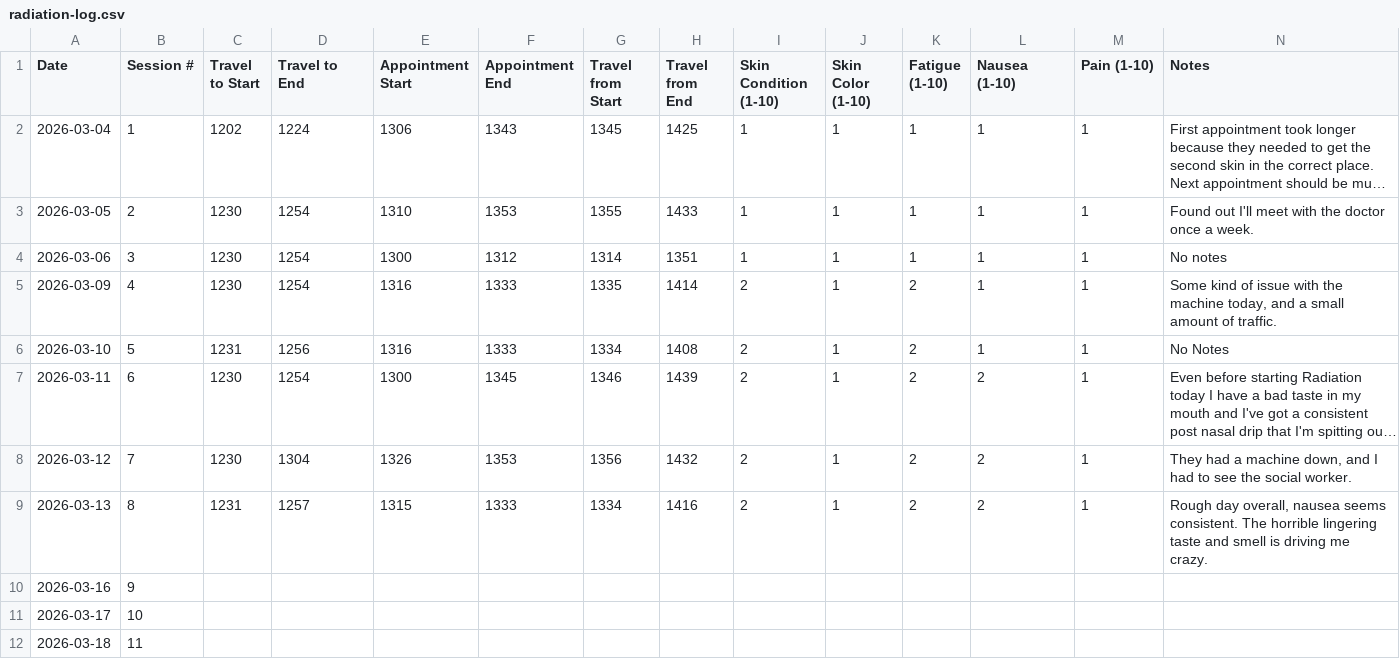
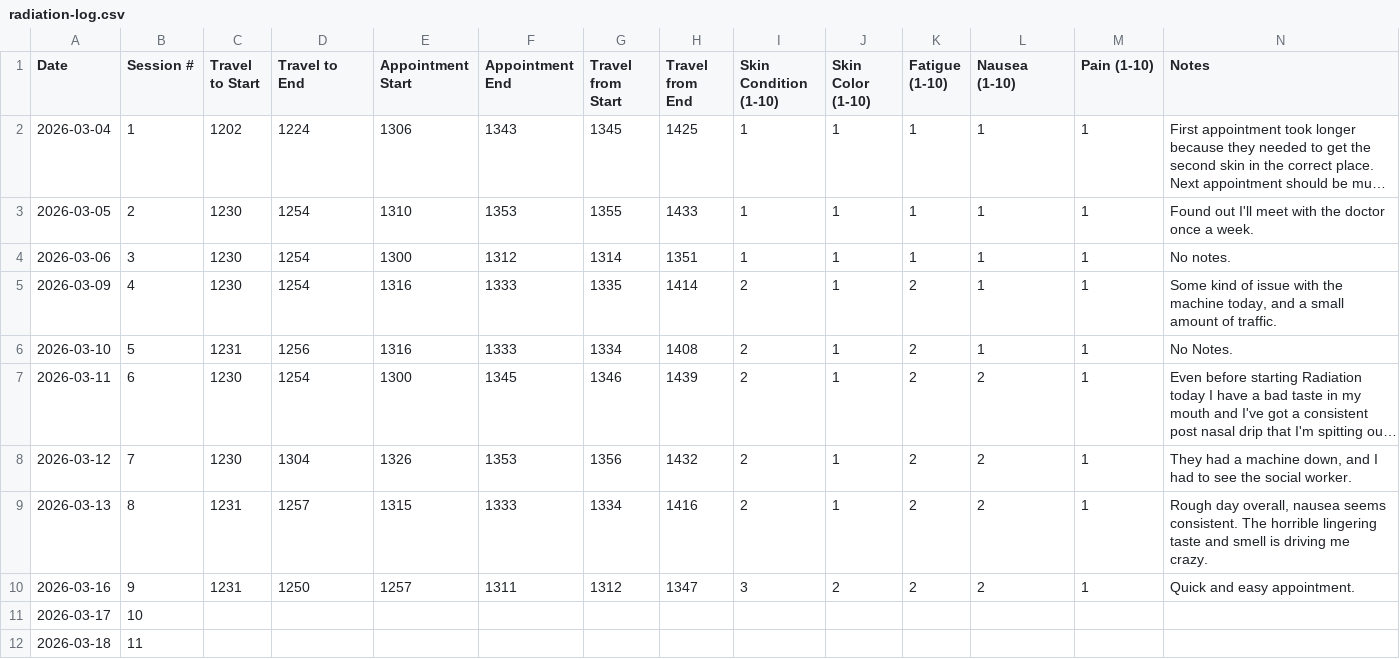
Before and after one commit to deathbydelay/deathbydelay.github.io, a CSV file: radiation-log.csv, drawn as a sheet; only a part is shown; long unchanged cells end in …; the diff names each change by its address in the sheet, - before the commit and + after, or states it on an @@ line.

Commit message:
fix: correct formatting and add missing details in radiation log entries

```diff
--- a/radiation-log.csv
+++ b/radiation-log.csv
-N4 (Notes): No notes
+N4 (Notes): No notes.
-N6 (Notes): No Notes
+N6 (Notes): No Notes.
-C10 (Travel to Start): (empty)
+C10 (Travel to Start): 1231
-D10 (Travel to End): (empty)
+D10 (Travel to End): 1250
-E10 (Appointment Start): (empty)
+E10 (Appointment Start): 1257
-F10 (Appointment End): (empty)
+F10 (Appointment End): 1311
-G10 (Travel from Start): (empty)
+G10 (Travel from Start): 1312
-H10 (Travel from End): (empty)
+H10 (Travel from End): 1347
-I10 (Skin Condition (1-10)): (empty)
+I10 (Skin Condition (1-10)): 3
-J10 (Skin Color (1-10)): (empty)
+J10 (Skin Color (1-10)): 2
-K10 (Fatigue (1-10)): (empty)
+K10 (Fatigue (1-10)): 2
-L10 (Nausea (1-10)): (empty)
+L10 (Nausea (1-10)): 2
-M10 (Pain (1-10)): (empty)
+M10 (Pain (1-10)): 1
-N10 (Notes): (empty)
+N10 (Notes): Quick and easy appointment.
```
